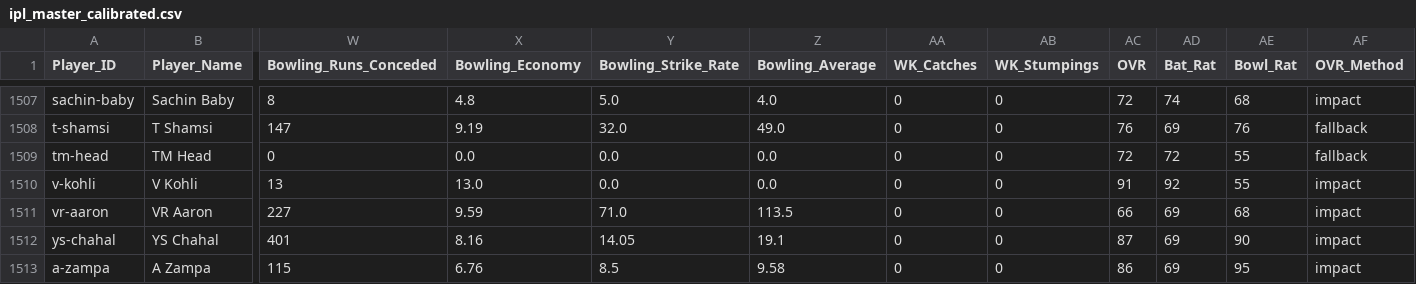
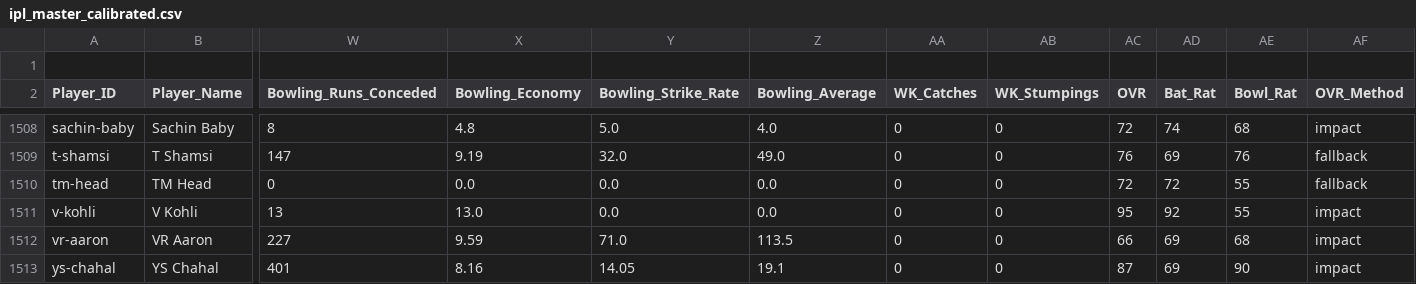
Before and after one commit to Sharone-12/16-0-IPL-Sim, a CSV file: ipl_master_calibrated.csv, drawn as a sheet; only a part is shown, gaps mark what is left out; the shorter side is filled out with more unchanged rows; addresses are those after the commit; rows hold the shown columns only; the diff names each change by its address in the sheet, - before the commit and + after, or states it on an @@ line.

Commit message:
Revert Virat Kohli 2016 rating to 95

```diff
--- a/ipl_master_calibrated.csv
+++ b/ipl_master_calibrated.csv
+row 1: (empty)
-AC1511 (OVR): 91
+AC1511 (OVR): 95
```
